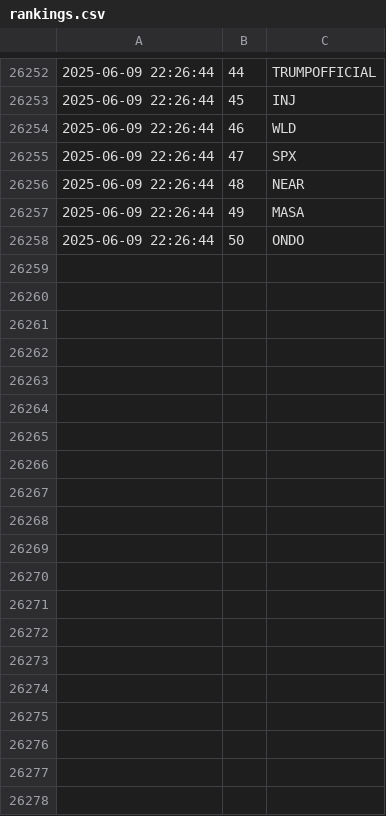
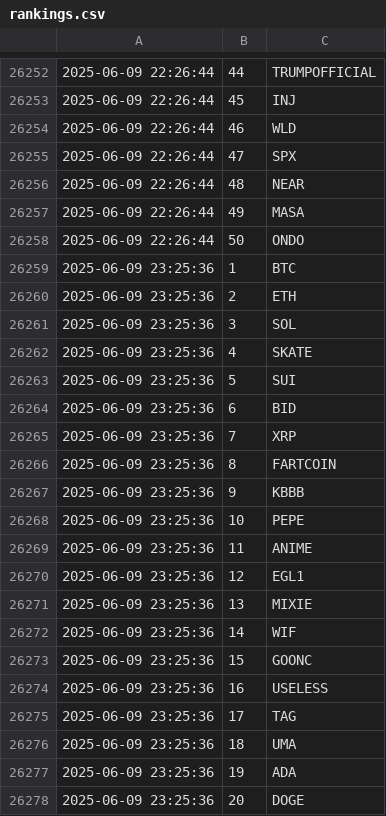
Before and after one commit to jan-mon/mexcrank, a CSV file: rankings.csv, drawn as a sheet; only a part is shown, gaps mark what is left out; the diff covers the shown part only.

```diff
--- a/rankings.csv
+++ b/rankings.csv
@@ -26258 +26258,21 @@
 2025-06-09 22:26:44,50,ONDO
+2025-06-09 23:25:36,1,BTC
+2025-06-09 23:25:36,2,ETH
+2025-06-09 23:25:36,3,SOL
+2025-06-09 23:25:36,4,SKATE
+2025-06-09 23:25:36,5,SUI
+2025-06-09 23:25:36,6,BID
+2025-06-09 23:25:36,7,XRP
+2025-06-09 23:25:36,8,FARTCOIN
+2025-06-09 23:25:36,9,KBBB
+2025-06-09 23:25:36,10,PEPE
+2025-06-09 23:25:36,11,ANIME
+2025-06-09 23:25:36,12,EGL1
+2025-06-09 23:25:36,13,MIXIE
+2025-06-09 23:25:36,14,WIF
+2025-06-09 23:25:36,15,GOONC
+2025-06-09 23:25:36,16,USELESS
+2025-06-09 23:25:36,17,TAG
+2025-06-09 23:25:36,18,UMA
+2025-06-09 23:25:36,19,ADA
+2025-06-09 23:25:36,20,DOGE
```
Also changed, not shown: 30 added rows elsewhere in this file.
